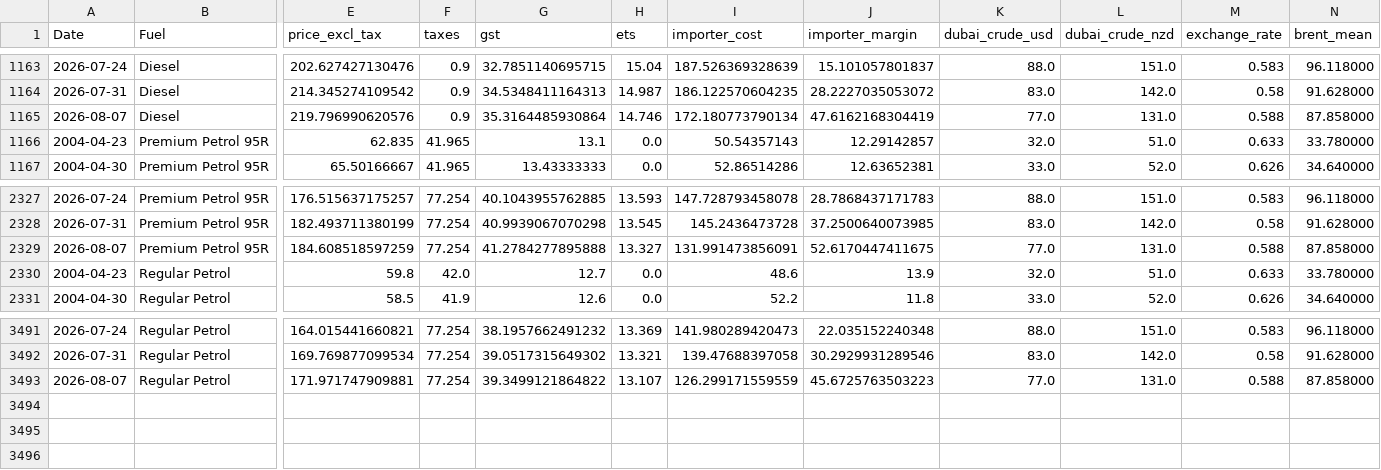
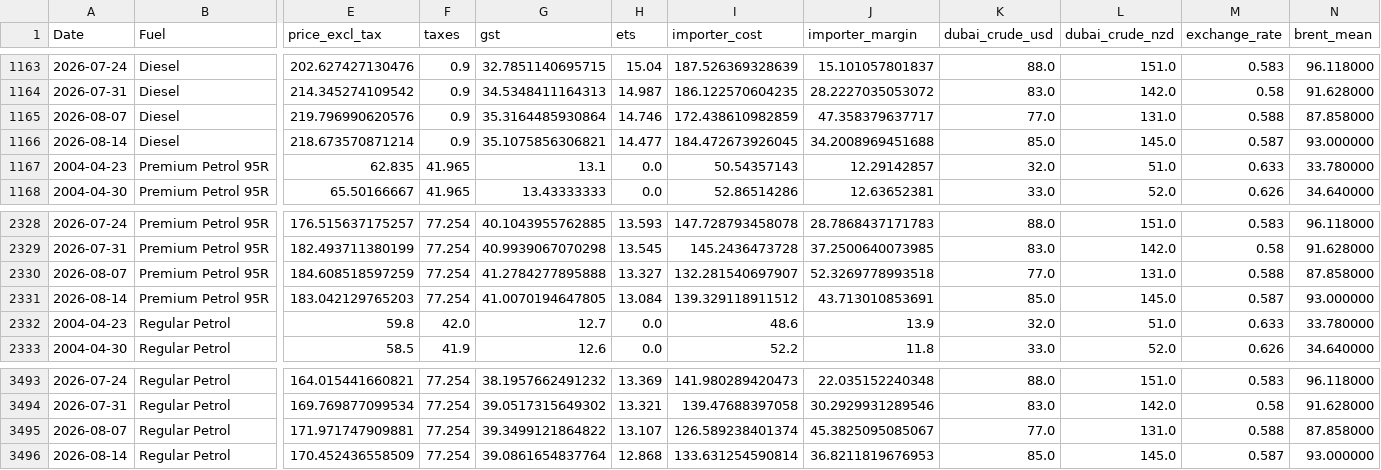
Before and after one commit to AndRayFS/nz-fuel-price-azure-fabric, a CSV file: research/data/panel_weekly.csv, drawn as a sheet; only a part is shown, gaps mark what is left out; addresses are those after the commit; rows hold the shown columns only; the diff names each change by its address in the sheet, - before the commit and + after, or states it on an @@ line.

```diff
--- a/research/data/panel_weekly.csv
+++ b/research/data/panel_weekly.csv
-I1165 (importer_cost): 172.180773790134
+I1165 (importer_cost): 172.438610982859
-J1165 (importer_margin): 47.6162168304419
+J1165 (importer_margin): 47.358379637717
+row 1166: 2026-08-14 | Diesel | 218.673570871214 | 0.9 | 35.1075856306821 | 14.477 | 184.472673926045 | 34.2008969451688 | 85.0 | 145.0 | 0.587 | 93.000000
-I2330 (importer_cost): 131.991473856091
+I2330 (importer_cost): 132.281540697907
-J2330 (importer_margin): 52.6170447411675
+J2330 (importer_margin): 52.3269778993518
+row 2331: 2026-08-14 | Premium Petrol 95R | 183.042129765203 | 77.254 | 41.0070194647805 | 13.084 | 139.329118911512 | 43.713010853691 | 85.0 | 145.0 | 0.587 | 93.000000
-I3495 (importer_cost): 126.299171559559
+I3495 (importer_cost): 126.589238401374
-J3495 (importer_margin): 45.6725763503223
+J3495 (importer_margin): 45.3825095085067
+row 3496: 2026-08-14 | Regular Petrol | 170.452436558509 | 77.254 | 39.0861654837764 | 12.868 | 133.631254590814 | 36.8211819676953 | 85.0 | 145.0 | 0.587 | 93.000000
```
Also changed, not shown: research/data/backtest_results.csv, seeds/forecast_history.csv, 1 other file.
